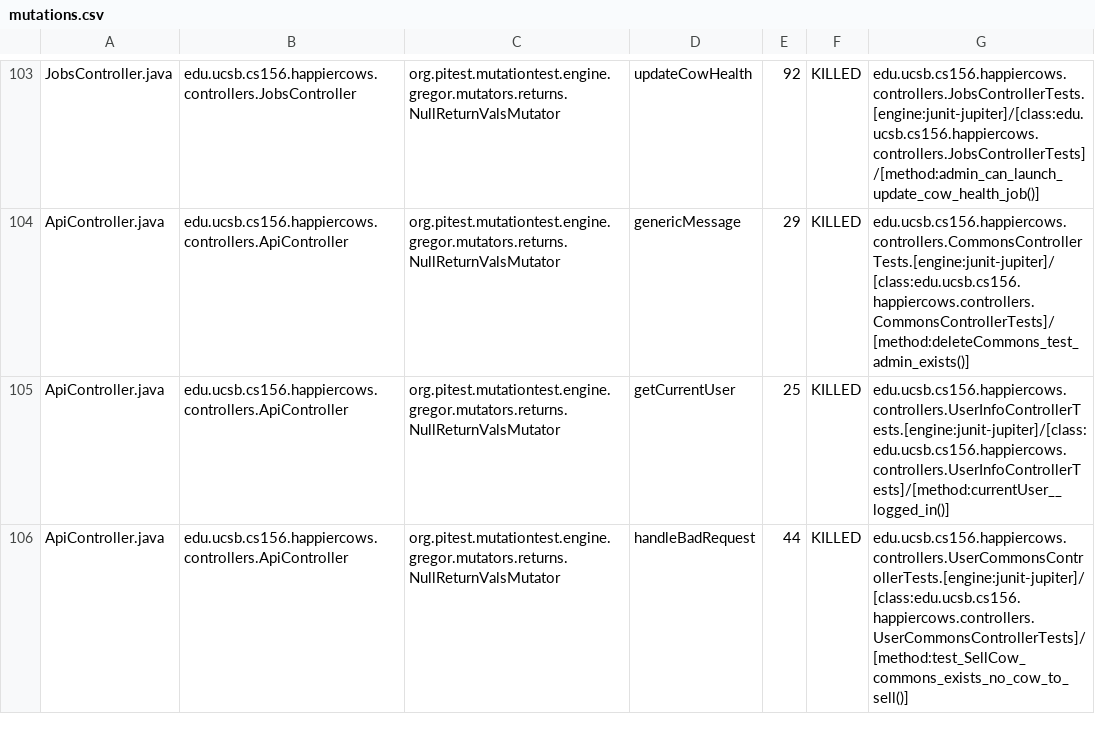
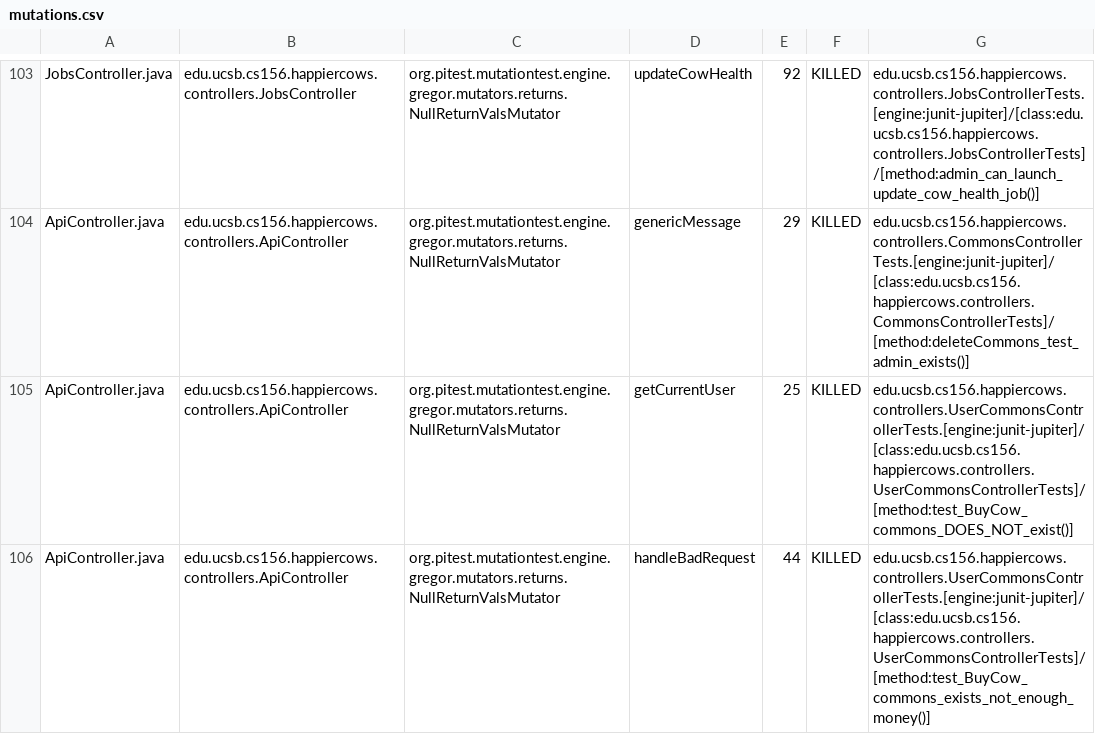
Before and after one commit to ucsb-cs156-s23/proj-happycows-s23-6pm-4, a CSV file: pitest/mutations.csv, drawn as a sheet; only a part is shown, gaps mark what is left out; the diff covers the shown part only.

Commit message:
Deploying to gh-pages from @ ucsb-cs156-s23/proj-happycows-s23-6pm-4@29625845474f058ed269ad44223fedc9af6cf140 🚀

```diff
--- a/pitest/mutations.csv
+++ b/pitest/mutations.csv
@@ -104,3 +104,3 @@ JobsController.java,edu.ucsb.cs156.happiercows.controllers.JobsController,org.pi
 ApiController.java,edu.ucsb.cs156.happiercows.controllers.ApiController,org.pitest.mutationtest.engine.gregor.mutators.returns.NullReturnValsMutator,genericMessage,29,KILLED,edu.ucsb.cs156.happiercows.controllers.CommonsControllerTests.[engine:junit-jupiter]/[class:edu.ucsb.cs156.happiercows.controllers.CommonsControllerTests]/[method:deleteCommons_test_admin_exists()]
-ApiController.java,edu.ucsb.cs156.happiercows.controllers.ApiController,org.pitest.mutationtest.engine.gregor.mutators.returns.NullReturnValsMutator,getCurrentUser,25,KILLED,edu.ucsb.cs156.happiercows.controllers.UserInfoControllerTests.[engine:junit-jupiter]/[class:edu.ucsb.cs156.happiercows.controllers.UserInfoControllerTests]/[method:currentUser__logged_in()]
-ApiController.java,edu.ucsb.cs156.happiercows.controllers.ApiController,org.pitest.mutationtest.engine.gregor.mutators.returns.NullReturnValsMutator,handleBadRequest,44,KILLED,edu.ucsb.cs156.happiercows.controllers.UserCommonsControllerTests.[engine:junit-jupiter]/[class:edu.ucsb.cs156.happiercows.controllers.UserCommonsControllerTests]/[method:test_SellCow_commons_exists_no_cow_to_sell()]
+ApiController.java,edu.ucsb.cs156.happiercows.controllers.ApiController,org.pitest.mutationtest.engine.gregor.mutators.returns.NullReturnValsMutator,getCurrentUser,25,KILLED,edu.ucsb.cs156.happiercows.controllers.UserCommonsControllerTests.[engine:junit-jupiter]/[class:edu.ucsb.cs156.happiercows.controllers.UserCommonsControllerTests]/[method:test_BuyCow_commons_DOES_NOT_exist()]
+ApiController.java,edu.ucsb.cs156.happiercows.controllers.ApiController,org.pitest.mutationtest.engine.gregor.mutators.returns.NullReturnValsMutator,handleBadRequest,44,KILLED,edu.ucsb.cs156.happiercows.controllers.UserCommonsControllerTests.[engine:junit-jupiter]/[class:edu.ucsb.cs156.happiercows.controllers.UserCommonsControllerTests]/[method:test_BuyCow_commons_exists_not_enough_money()]
```
Also changed, not shown: 20 edited cells elsewhere in this file, 22 other files.
